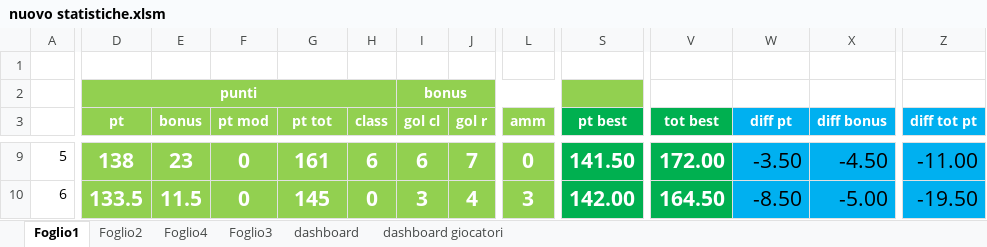
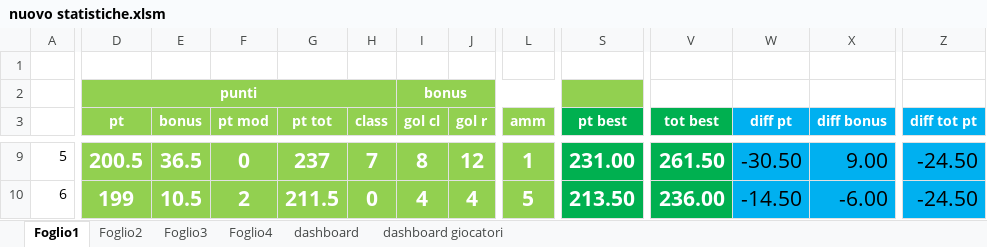
Before and after one commit to borrachosleague/Borracho-s-league-26-27, an Excel workbook: nuovo statistiche.xlsm, sheet Foglio1, drawn as a sheet; only a part is shown, gaps mark what is left out; values as stored, in another font and other column widths than the file's, no borders; the diff covers the shown part only; the diff names each change by its address in the sheet, - before the commit and + after, or states it on an @@ line.

```diff
--- a/nuovo statistiche.xlsm (sheet Foglio1)
+++ b/nuovo statistiche.xlsm (sheet Foglio1)
@@ sheet tab order changed: Foglio1 | Foglio2 | Foglio3 | Foglio4 | dashboard | dashboard giocatori @@
-D9 (pt): 138
+D9 (pt): 200.5
-E9 (bonus): 23
+E9 (bonus): 36.5
-G9 (pt tot): 161
+G9 (pt tot): 237
-H9 (class): 6
+H9 (class): 7
-I9 (gol cl): 6
+I9 (gol cl): 8
-J9 (gol r): 7
+J9 (gol r): 12
-L9 (amm): 0
+L9 (amm): 1
-S9 (pt best): 141.50
+S9 (pt best): 231.00
-V9 (tot best): 172.00
+V9 (tot best): 261.50
-W9 (diff pt): -3.50
+W9 (diff pt): -30.50
-X9 (diff bonus): -4.50
+X9 (diff bonus): 9.00
-Z9 (diff tot pt): -11.00
+Z9 (diff tot pt): -24.50
-D10 (pt): 133.5
+D10 (pt): 199
-E10 (bonus): 11.5
+E10 (bonus): 10.5
-F10 (pt mod): 0
+F10 (pt mod): 2
-G10 (pt tot): 145
+G10 (pt tot): 211.5
-I10 (gol cl): 3
+I10 (gol cl): 4
-L10 (amm): 3
+L10 (amm): 5
-S10 (pt best): 142.00
+S10 (pt best): 213.50
-V10 (tot best): 164.50
+V10 (tot best): 236.00
-W10 (diff pt): -8.50
+W10 (diff pt): -14.50
-X10 (diff bonus): -5.00
+X10 (diff bonus): -6.00
-Z10 (diff tot pt): -19.50
+Z10 (diff tot pt): -24.50
```
Also changed, not shown: 122 edited cells elsewhere in this sheet, sheet Foglio2, sheet Foglio3, sheet Foglio4, 2 other files.
